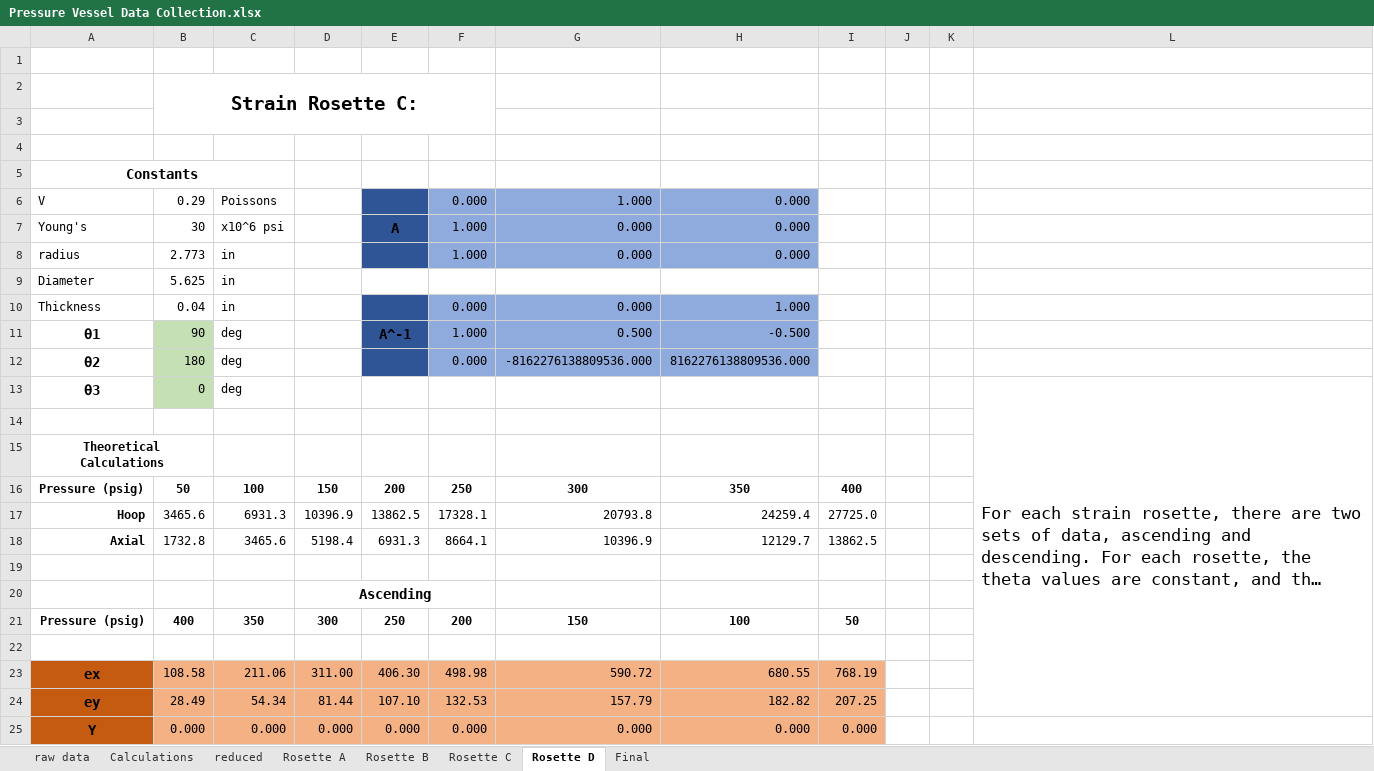
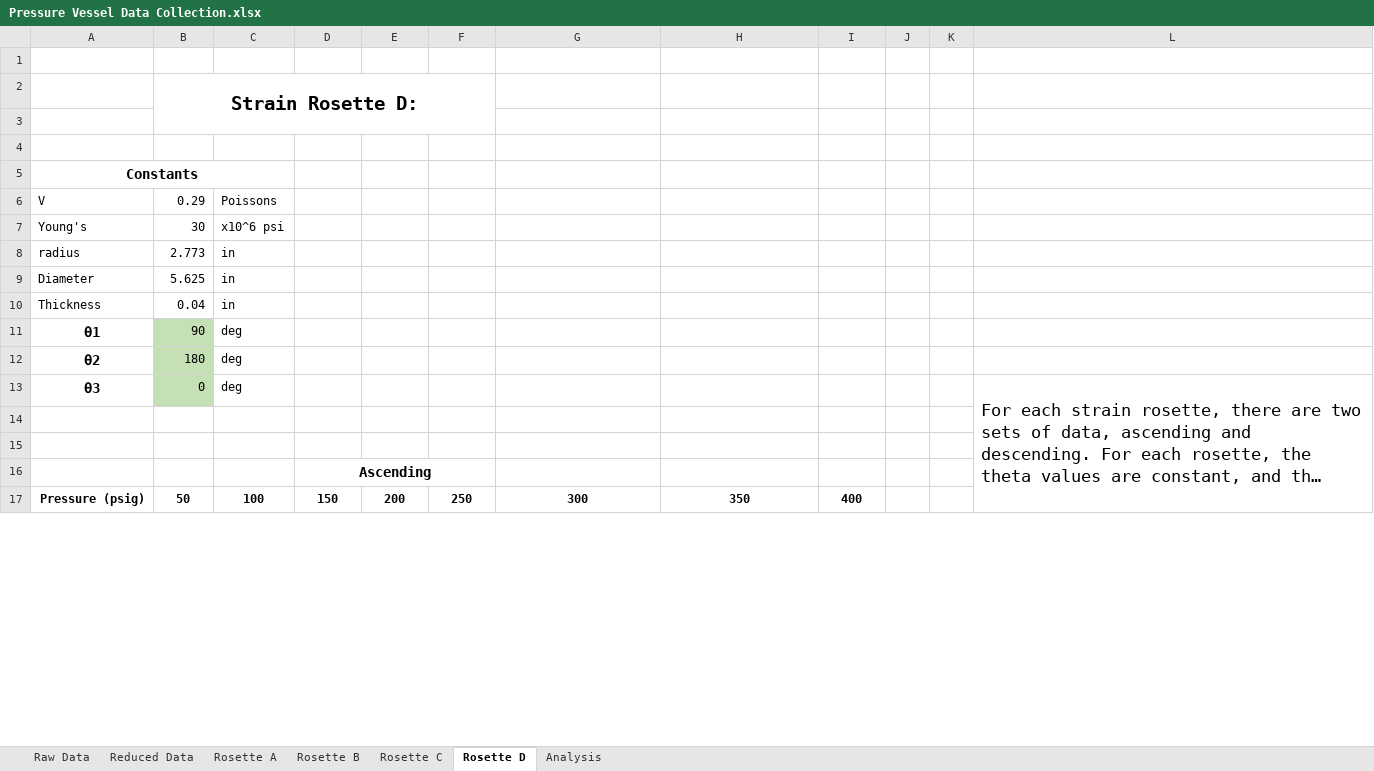
Before and after one commit to hendog993/ME449_Pressure_Vessel, an Excel workbook: Pressure Vessel Data Collection.xlsx, sheet Rosette D, drawn as a sheet; only a part is shown; long unchanged cells end in …; values as stored, in another font and other column widths than the file's, no borders; charts and pictures not drawn; removed rows and columns are numbered as before the commit, all else as after; the diff covers the shown part only; the diff names each change by its address in the sheet, - before the commit and + after, or states it on an @@ line.

```diff
--- a/Pressure Vessel Data Collection.xlsx (sheet Rosette D)
+++ b/Pressure Vessel Data Collection.xlsx (sheet Rosette D)
-sheet tab: raw data
+sheet tab: Raw Data
-sheet tab: reduced
+sheet tab: Reduced Data
-sheet tab: Calculations
-sheet tab: Final
+sheet tab: Analysis
-B2: Strain Rosette C:
+B2: Strain Rosette D:
-E6:E8 fill: #2F5597
+E6:E8 fill: none
-F6: 0.000
+F6: (empty)
-F6:H8 fill: #8FAADC
+F6:H8 fill: none
-G6: 1.000
+G6: (empty)
-H6:H8: 0.000
+H6:H8: (empty)
-E7: A
+E7: (empty)
-F7:F8: 1.000
+F7:F8: (empty)
-G7:G8: 0.000
+G7:G8: (empty)
-E10:E12 fill: #2F5597
+E10:E12 fill: none
-F10: 0.000
+F10: (empty)
-F10:H12 fill: #8FAADC
+F10:H12 fill: none
-G10: 0.000
+G10: (empty)
-H10: 1.000
+H10: (empty)
-E11: A^-1
+E11: (empty)
-F11: 1.000
+F11: (empty)
-G11: 0.500
+G11: (empty)
-H11: -0.500
+H11: (empty)
-F12: 0.000
+F12: (empty)
-G12: -8162276138809536.000
+G12: (empty)
-H12: 8162276138809536.000
+H12: (empty)
-L13:L24 merged
+L13:L24 merged
-row 15: Theoretical Calculations
-row 16: Pressure (psig) | 50 | 100 | 150 | 200 | 250 | 300 | 350 | 400
-row 17: Hoop | 3465.6 | 6931.3 | 10396.9 | 13862.5 | 17328.1 | 20793.8 | 24259.4 | 27725.0
-row 18: Axial | 1732.8 | 3465.6 | 5198.4 | 6931.3 | 8664.1 | 10396.9 | 12129.7 | 13862.5
-row 21: Pressure (psig) | 400 | 350 | 300 | 250 | 200 | 150 | 100 | 50
-row 17: (empty)
+row 17: Pressure (psig) | 50 | 100 | 150 | 200 | 250 | 300 | 350 | 400
-row 23: ex | 108.58 | 211.06 | 311.00 | 406.30 | 498.98 | 590.72 | 680.55 | 768.19
-row 24: ey | 28.49 | 54.34 | 81.44 | 107.10 | 132.53 | 157.79 | 182.82 | 207.25
-row 25: Y | 0.000 | 0.000 | 0.000 | 0.000 | 0.000 | 0.000 | 0.000 | 0.000
```
Also changed, not shown: 2 added rows, 9 removed rows and 18 edited cells elsewhere in this sheet, sheet Rosette C, sheet Rosette A, sheet Rosette B, sheet Reduced Data, sheet Raw Data, formulas that keep their value, charts or pictures, 1 other file.
